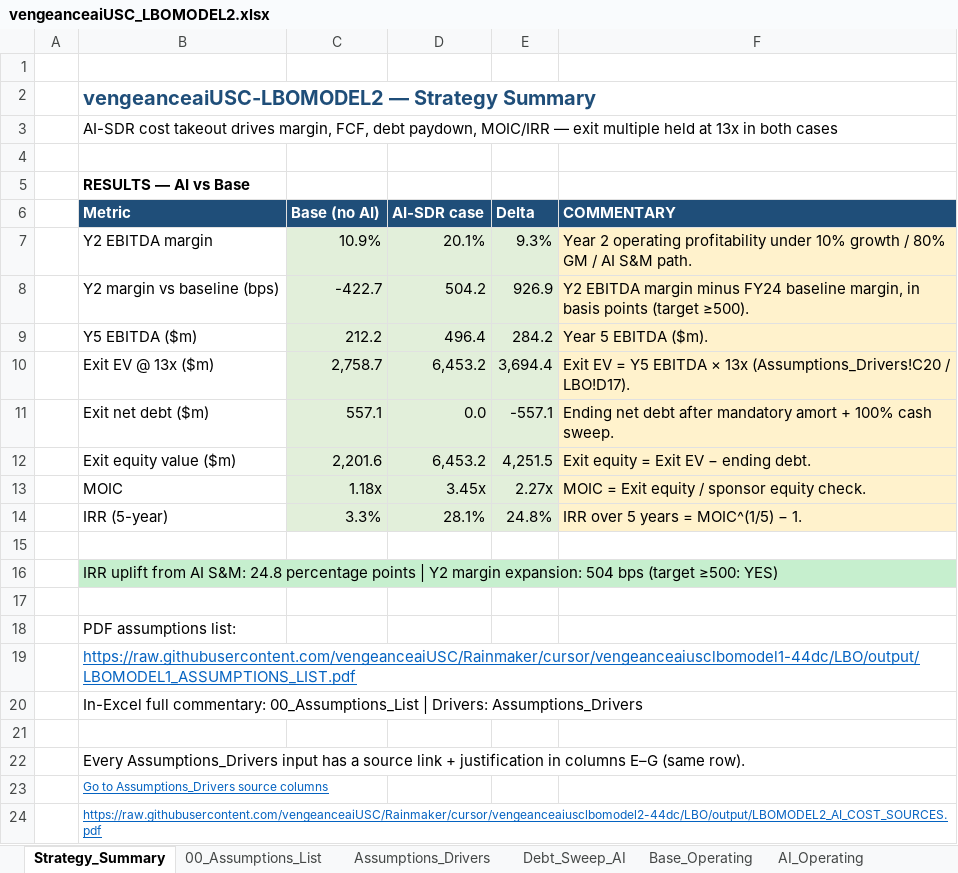
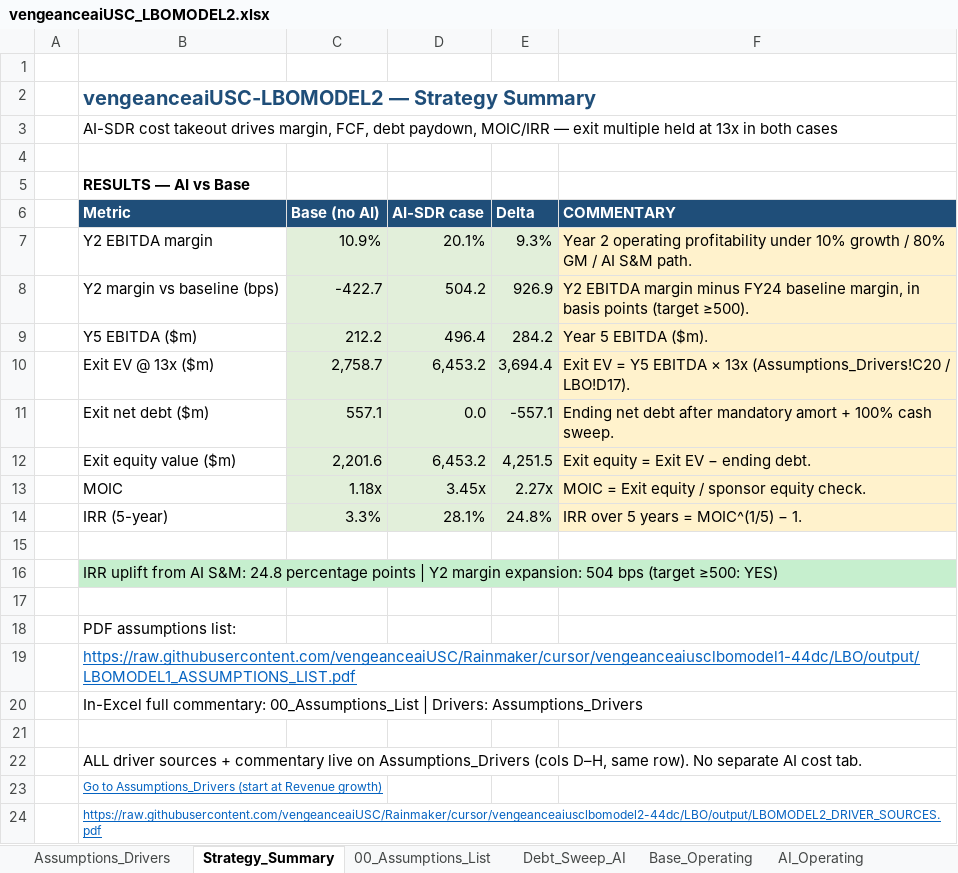
Before and after one commit to vengeanceaiUSC/Rainmaker, an Excel workbook: LBO/output/vengeanceaiUSC_LBOMODEL2.xlsx, sheet Strategy_Summary, drawn as a sheet; values as stored, in another font and other column widths than the file's, no borders; the diff names each change by its address in the sheet, - before the commit and + after, or states it on an @@ line.

```diff
--- a/LBO/output/vengeanceaiUSC_LBOMODEL2.xlsx (sheet Strategy_Summary)
+++ b/LBO/output/vengeanceaiUSC_LBOMODEL2.xlsx (sheet Strategy_Summary)
@@ sheet tab order changed: Assumptions_Drivers | Strategy_Summary | 00_Assumptions_List | Debt_Sweep_AI | Base_Operating | AI_Operating @@
-B22 (Metric): Every Assumptions_Drivers input has a source link + justification in columns E–G (same row).
+B22 (Metric): ALL driver sources + commentary live on Assumptions_Drivers (cols D–H, same row). No separate AI cost tab.
-B23 (Metric): …to Assumptions_Drivers source columns
+B23 (Metric): …to Assumptions_Drivers (start at Revenue growth)
-B24 (Metric): https://raw.githubusercontent.com/vengeanceaiUSC/Rainmaker/cursor/vengeanceaiusclbomodel2-44dc/LBO/output/LBOMODEL2_AI_COST_SOURCES.pdf
+B24 (Metric): https://raw.githubusercontent.com/vengeanceaiUSC/Rainmaker/cursor/vengeanceaiusclbomodel2-44dc/LBO/output/LBOMODEL2_DRIVER_SOURCES.pdf
```
Also changed, not shown: sheet Assumptions_Drivers, vengeanceaiUSC_LBOMODEL2.xlsx, 4 other files.
